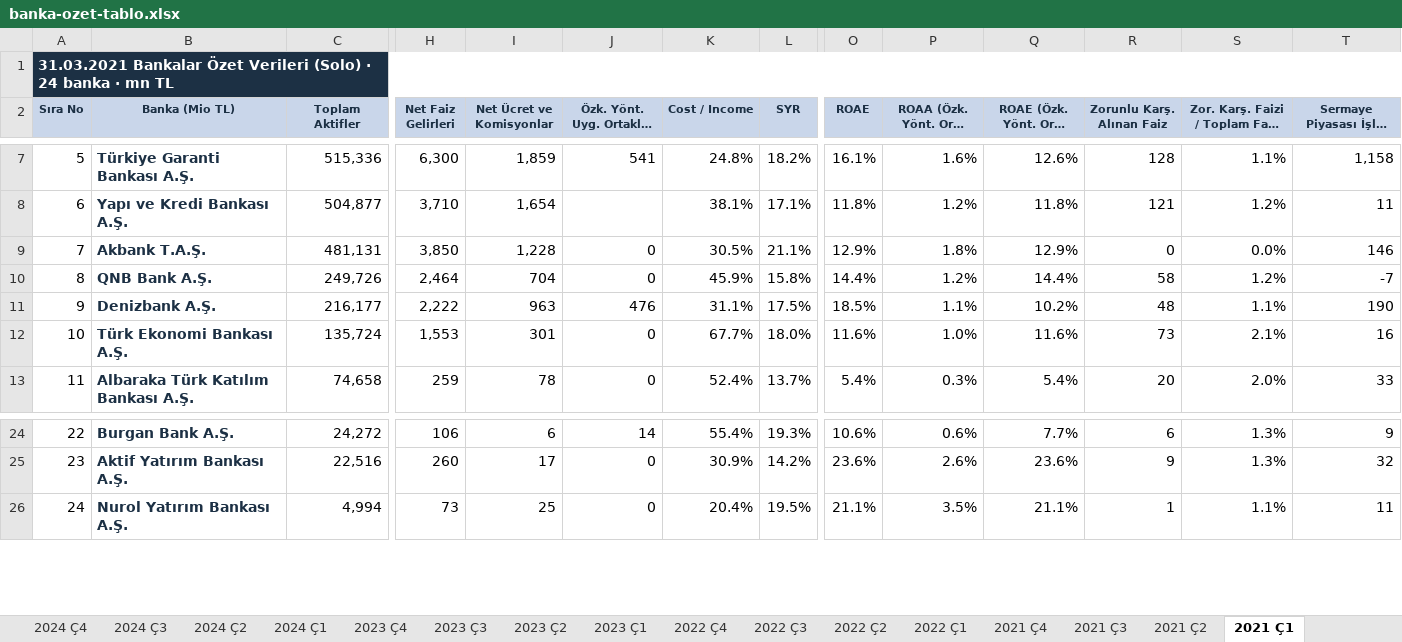
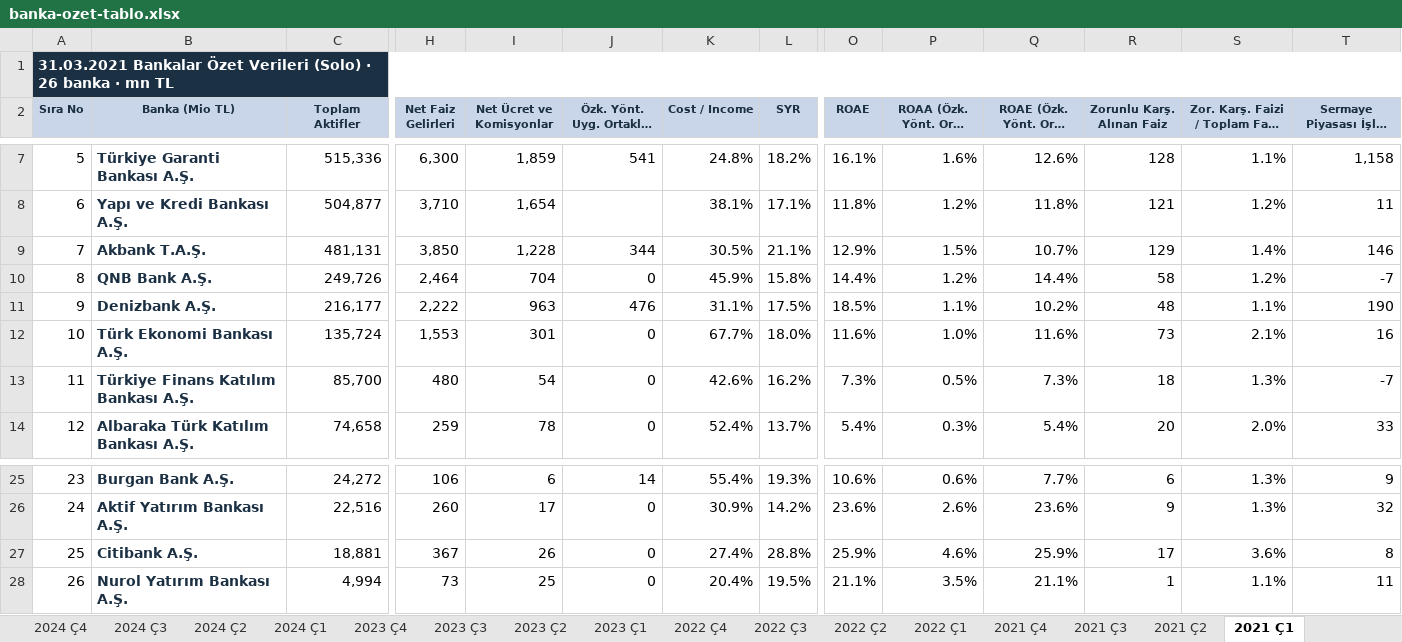
Before and after one commit to sabacanli/ekonomik-veriler-dashboard, an Excel workbook: site/data/banka-ozet-tablo.xlsx, sheet 2021 Ç1, drawn as a sheet; only a part is shown, gaps mark what is left out; long unchanged cells end in …; values as stored, in another font and other column widths than the file's, no borders; rows hold the shown columns only; the diff names each change by its address in the sheet, - before the commit and + after, or states it on an @@ line.

```diff
--- a/site/data/banka-ozet-tablo.xlsx (sheet 2021 Ç1)
+++ b/site/data/banka-ozet-tablo.xlsx (sheet 2021 Ç1)
@@ column A (Sıra No) renumbered between rows 1 and 28 @@
-J9 (Özk. Yönt. Uyg. Ortaklık K/Z): 0
+J9 (Özk. Yönt. Uyg. Ortaklık K/Z): 344
-P9 (ROAA (Özk. Yönt. Ort. Hariç)): 1.8%
+P9 (ROAA (Özk. Yönt. Ort. Hariç)): 1.5%
-Q9 (ROAE (Özk. Yönt. Ort. Hariç)): 12.9%
+Q9 (ROAE (Özk. Yönt. Ort. Hariç)): 10.7%
-R9 (Zorunlu Karş. Alınan Faiz): 0
+R9 (Zorunlu Karş. Alınan Faiz): 129
-S9: 0.0%
+S9: 1.4%
+row 13: 11 | Türkiye Finans Katılım Bankası A.Ş. | 85,700 | 480 | 54 | 0 | 42.6% | 16.2% | 7.3% | 0.5% | 7.3% | 18 | 1.3% | -7
+row 27: 25 | Citibank A.Ş. | 18,881 | 367 | 26 | 0 | 27.4% | 28.8% | 25.9% | 4.6% | 25.9% | 17 | 3.6% | 8
```
Also changed, not shown: sheet 2023 Ç1, sheet 2022 Ç3, sheet 2022 Ç4, sheet 2024 Ç2, sheet 2024 Ç3, sheet 2025 Ç3, 16 more sheets, site/data/banka-mdc-kirilimi.xlsx, 9 other files.
